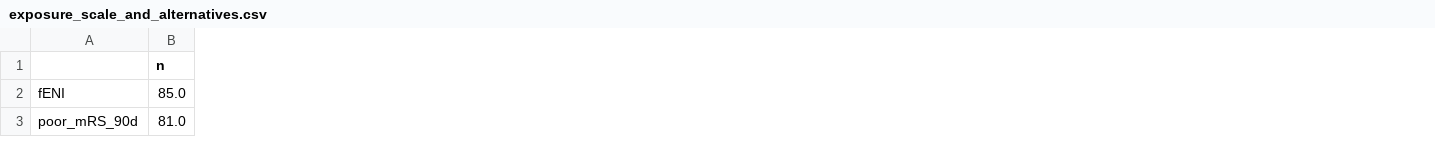
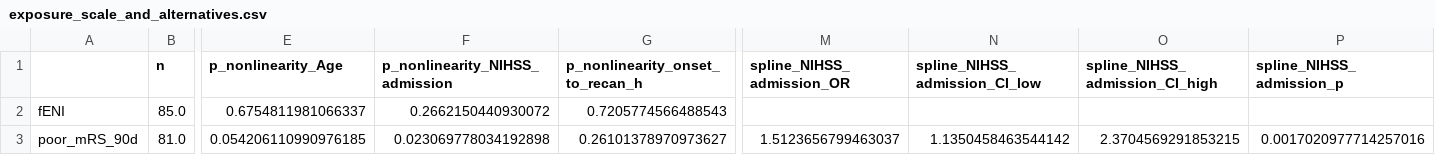
Before and after one commit to maksbrzezicki/strokeEVT-ZielonaGora, a CSV file: outputs/results/exposure_scale_and_alternatives.csv, drawn as a sheet; only a part is shown, gaps mark what is left out; the diff names each change by its address in the sheet, - before the commit and + after, or states it on an @@ line.

```diff
--- a/outputs/results/exposure_scale_and_alternatives.csv
+++ b/outputs/results/exposure_scale_and_alternatives.csv
+column E (p_nonlinearity_Age), rows 2-3: 0.6754811981066337 | 0.054206110990976185
+column F (p_nonlinearity_NIHSS_admission), rows 2-3: 0.2662150440930072 | 0.023069778034192898
+column G (p_nonlinearity_onset_to_recan_h), rows 2-3: 0.7205774566488543 | 0.26101378970973627
+column M (spline_NIHSS_admission_OR), row 3: 1.5123656799463037
+column N (spline_NIHSS_admission_CI_low), row 3: 1.1350458463544142
+column O (spline_NIHSS_admission_CI_high), row 3: 2.3704569291853215
+column P (spline_NIHSS_admission_p), row 3: 0.0017020977714257016
```
Also changed, not shown: outputs/results/cv_discrimination.csv, outputs/results/progressive_adjustment_fENI.csv, 33 other files.
